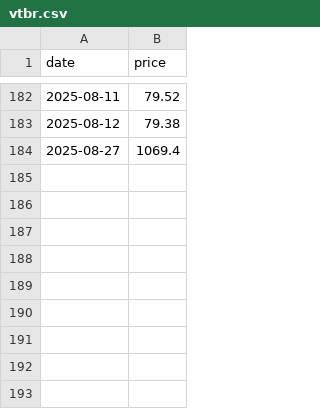
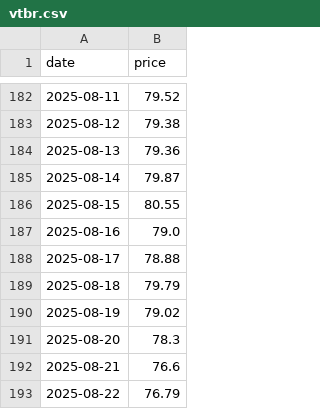
Before and after one commit to yeskendirYY/csv_file_updater, a CSV file: data/vtbr.csv, drawn as a sheet; only a part is shown, gaps mark what is left out.

```diff
--- a/data/vtbr.csv
+++ b/data/vtbr.csv
@@ -183,2 +183,11 @@ date,price
 2025-08-12,79.38
-2025-08-27,1069.4
+2025-08-13,79.36
+2025-08-14,79.87
+2025-08-15,80.55
+2025-08-16,79.0
+2025-08-17,78.88
+2025-08-18,79.79
+2025-08-19,79.02
+2025-08-20,78.3
+2025-08-21,76.6
+2025-08-22,76.79
```
Also changed, not shown: data/magn.csv, data/nlmk.csv, 5 other files.
